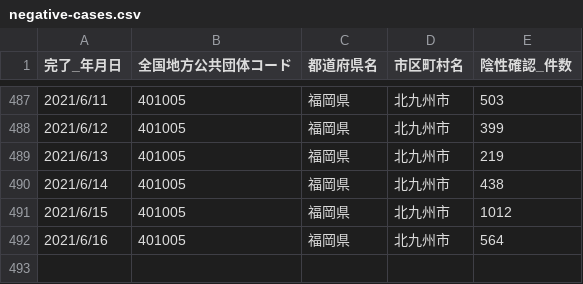
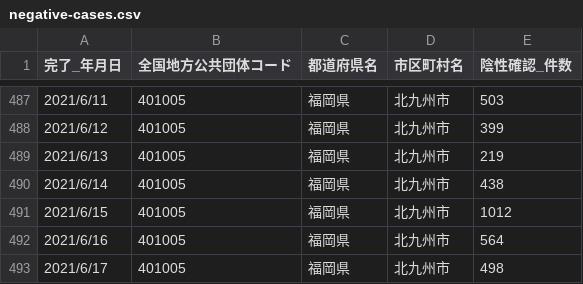
Before and after one commit to code4sabae/opendatagojp, a CSV file: csv/kitakyushu-shi/negative-cases.csv, drawn as a sheet; only a part is shown, gaps mark what is left out; the diff names each change by its address in the sheet, - before the commit and + after, or states it on an @@ line.

```diff
--- a/csv/kitakyushu-shi/negative-cases.csv
+++ b/csv/kitakyushu-shi/negative-cases.csv
+row 493: 2021/6/17 | 401005 | 福岡県 | 北九州市 | 498
```
Also changed, not shown: csv/kitakyushu-shi/patients-summary.csv, csv/kitakyushu-shi/patients.csv, 3 other files.
